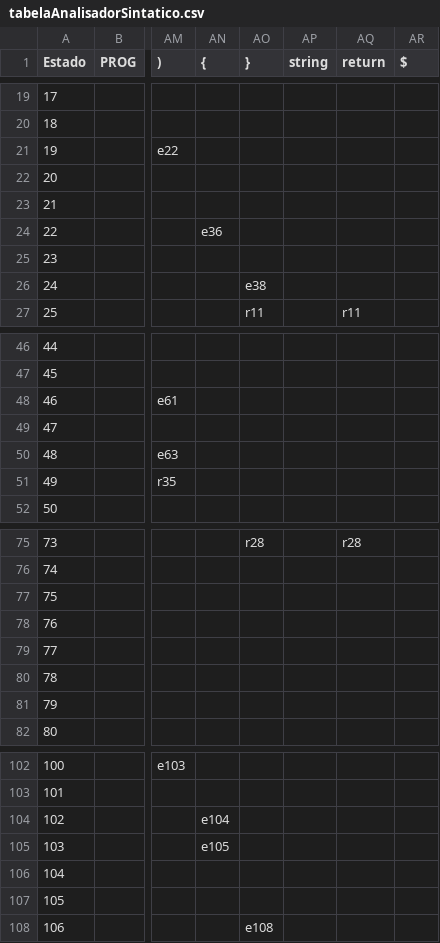
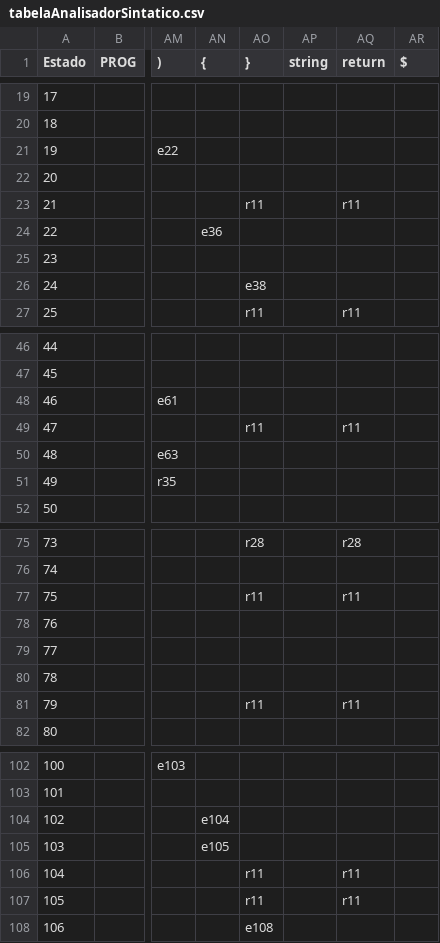
Before and after one commit to joaovictortr/c_compiler, a CSV file: doc/tabelaAnalisadorSintatico.csv, drawn as a sheet; only a part is shown, gaps mark what is left out; the diff names each change by its address in the sheet, - before the commit and + after, or states it on an @@ line.

Commit message:
some modifications on the table
Signed-off-by: Daniel Vitor Ruiz <ruiz.vitor@gmail.com>

```diff
--- a/doc/tabelaAnalisadorSintatico.csv
+++ b/doc/tabelaAnalisadorSintatico.csv
-AO23 (}): (empty)
+AO23 (}): r11
-AQ23 (return): (empty)
+AQ23 (return): r11
-AO49 (}): (empty)
+AO49 (}): r11
-AQ49 (return): (empty)
+AQ49 (return): r11
-AO77 (}): (empty)
+AO77 (}): r11
-AQ77 (return): (empty)
+AQ77 (return): r11
-AO81 (}): (empty)
+AO81 (}): r11
-AQ81 (return): (empty)
+AQ81 (return): r11
-AO106:AO107 (}): (empty)
+AO106:AO107 (}): r11
-AQ106:AQ107 (return): (empty)
+AQ106:AQ107 (return): r11
```
Also changed, not shown: 1 other file.
